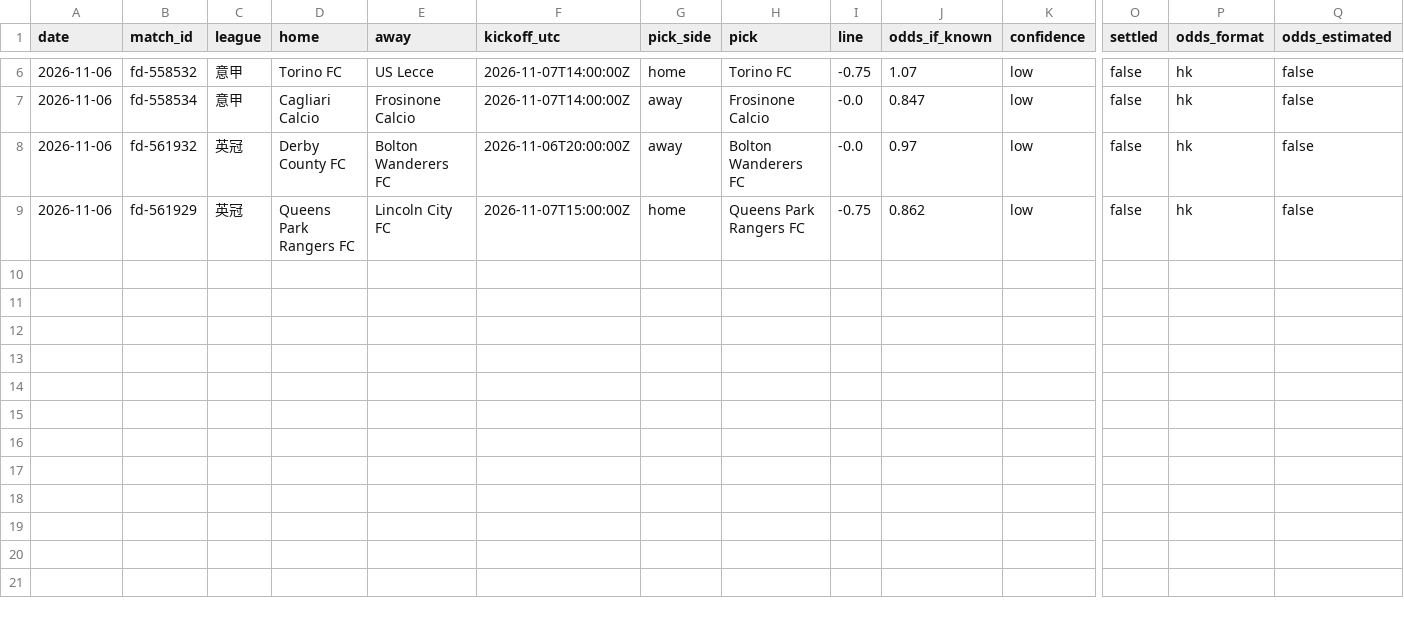
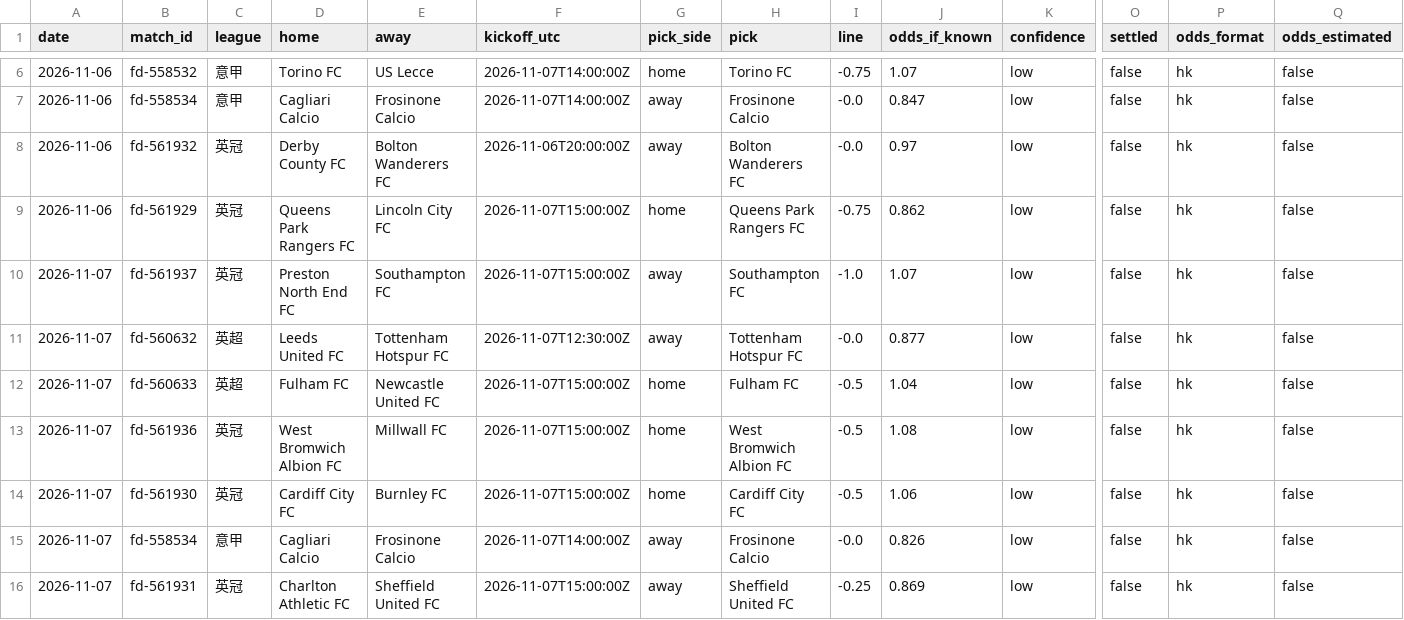
Before and after one commit to modouxin-dev/ah-predictions, a CSV file: data/predictions.csv, drawn as a sheet; only a part is shown, gaps mark what is left out; rows hold the shown columns only; the diff names each change by its address in the sheet, - before the commit and + after, or states it on an @@ line.

```diff
--- a/data/predictions.csv
+++ b/data/predictions.csv
+row 10: 2026-11-07 | fd-561937 | 英冠 | Preston North End FC | Southampton FC | 2026-11-07T15:00:00Z | away | Southampton FC | -1.0 | 1.07 | low | false | hk | false
+row 11: 2026-11-07 | fd-560632 | 英超 | Leeds United FC | Tottenham Hotspur FC | 2026-11-07T12:30:00Z | away | Tottenham Hotspur FC | -0.0 | 0.877 | low | false | hk | false
+row 12: 2026-11-07 | fd-560633 | 英超 | Fulham FC | Newcastle United FC | 2026-11-07T15:00:00Z | home | Fulham FC | -0.5 | 1.04 | low | false | hk | false
+row 13: 2026-11-07 | fd-561936 | 英冠 | West Bromwich Albion FC | Millwall FC | 2026-11-07T15:00:00Z | home | West Bromwich Albion FC | -0.5 | 1.08 | low | false | hk | false
+row 14: 2026-11-07 | fd-561930 | 英冠 | Cardiff City FC | Burnley FC | 2026-11-07T15:00:00Z | home | Cardiff City FC | -0.5 | 1.06 | low | false | hk | false
+row 15: 2026-11-07 | fd-558534 | 意甲 | Cagliari Calcio | Frosinone Calcio | 2026-11-07T14:00:00Z | away | Frosinone Calcio | -0.0 | 0.826 | low | false | hk | false
+row 16: 2026-11-07 | fd-561931 | 英冠 | Charlton Athletic FC | Sheffield United FC | 2026-11-07T15:00:00Z | away | Sheffield United FC | -0.25 | 0.869 | low | false | hk | false
```
Also changed, not shown: 6 other files.
